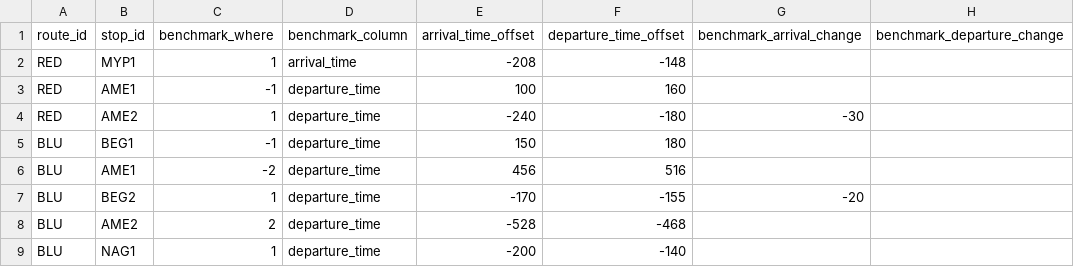
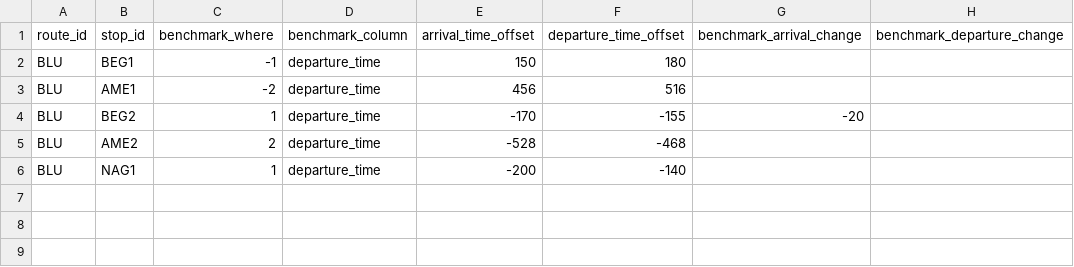
Before and after one commit to WRI-Cities/static-GTFS-manager, a CSV file: hydcsv_related/missing-stops-rules.csv, drawn as a sheet; the diff names each change by its address in the sheet, - before the commit and + after, or states it on an @@ line.

```diff
--- a/hydcsv_related/missing-stops-rules.csv
+++ b/hydcsv_related/missing-stops-rules.csv
-row 2: RED | MYP1 | 1 | arrival_time | -208 | -148
-row 3: RED | AME1 | -1 | departure_time | 100 | 160
-row 4: RED | AME2 | 1 | departure_time | -240 | -180 | -30
```
Also changed, not shown: hydcsv_related/stops_simple.csv, hydcsv_related/translations.csv, 27 other files.
